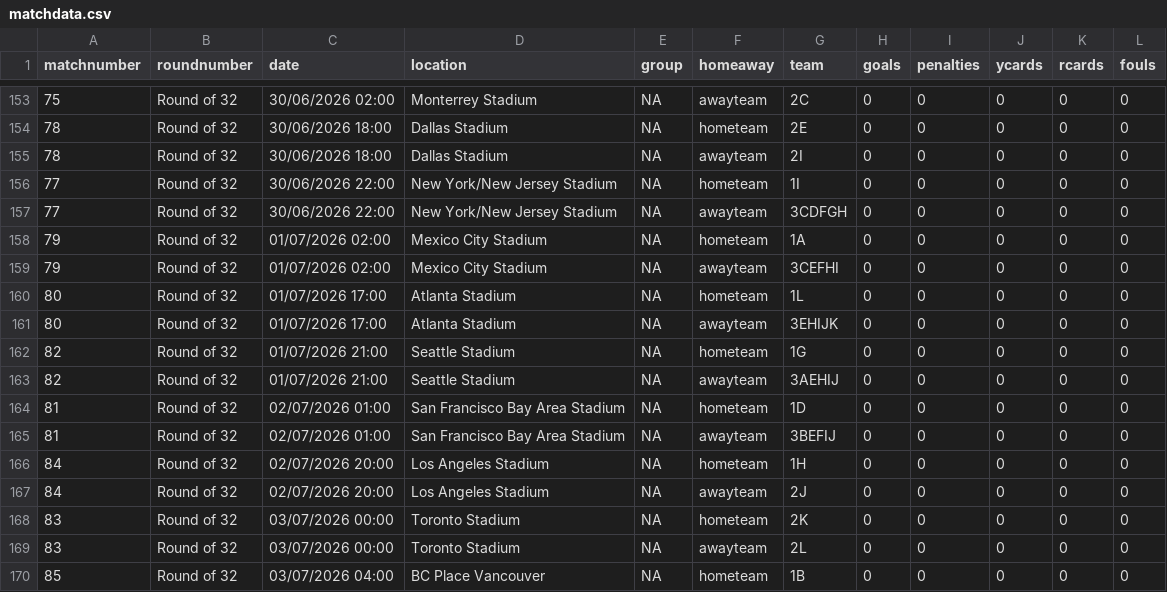
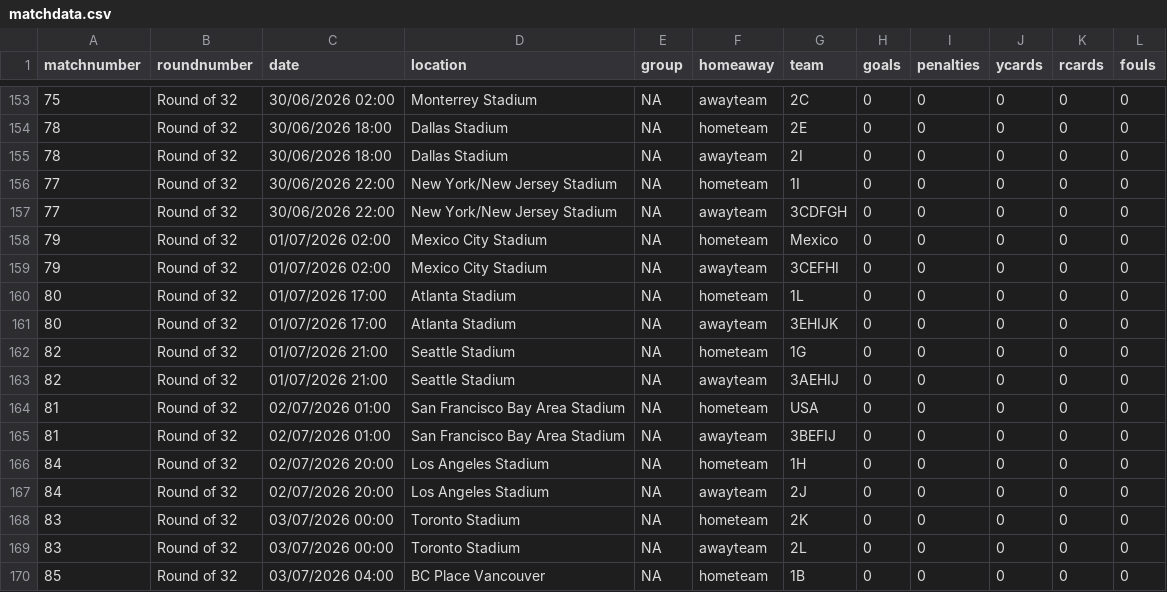
Before and after one commit to lee269/WC2026, a CSV file: data/matchdata.csv, drawn as a sheet; only a part is shown, gaps mark what is left out; the diff covers the shown part only.

```diff
--- a/data/matchdata.csv
+++ b/data/matchdata.csv
@@ -157,3 +157,3 @@ matchnumber,roundnumber,date,location,group,homeaway,team,goals,penalties,ycards
 77,Round of 32,30/06/2026 22:00,New York/New Jersey Stadium,NA,awayteam,3CDFGH,0,0,0,0,0
-79,Round of 32,01/07/2026 02:00,Mexico City Stadium,NA,hometeam,1A,0,0,0,0,0
+79,Round of 32,01/07/2026 02:00,Mexico City Stadium,NA,hometeam,Mexico,0,0,0,0,0
 79,Round of 32,01/07/2026 02:00,Mexico City Stadium,NA,awayteam,3CEFHI,0,0,0,0,0
@@ -163,3 +163,3 @@ matchnumber,roundnumber,date,location,group,homeaway,team,goals,penalties,ycards
 82,Round of 32,01/07/2026 21:00,Seattle Stadium,NA,awayteam,3AEHIJ,0,0,0,0,0
-81,Round of 32,02/07/2026 01:00,San Francisco Bay Area Stadium,NA,hometeam,1D,0,0,0,0,0
+81,Round of 32,02/07/2026 01:00,San Francisco Bay Area Stadium,NA,hometeam,USA,0,0,0,0,0
 81,Round of 32,02/07/2026 01:00,San Francisco Bay Area Stadium,NA,awayteam,3BEFIJ,0,0,0,0,0
```
Also changed, not shown: 53 edited cells elsewhere in this file, 1 other file.
